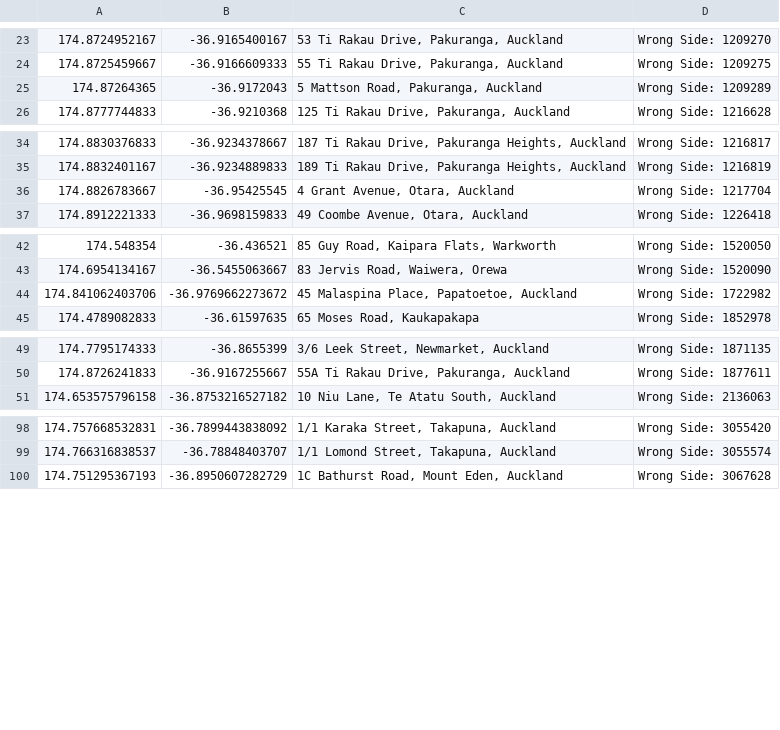
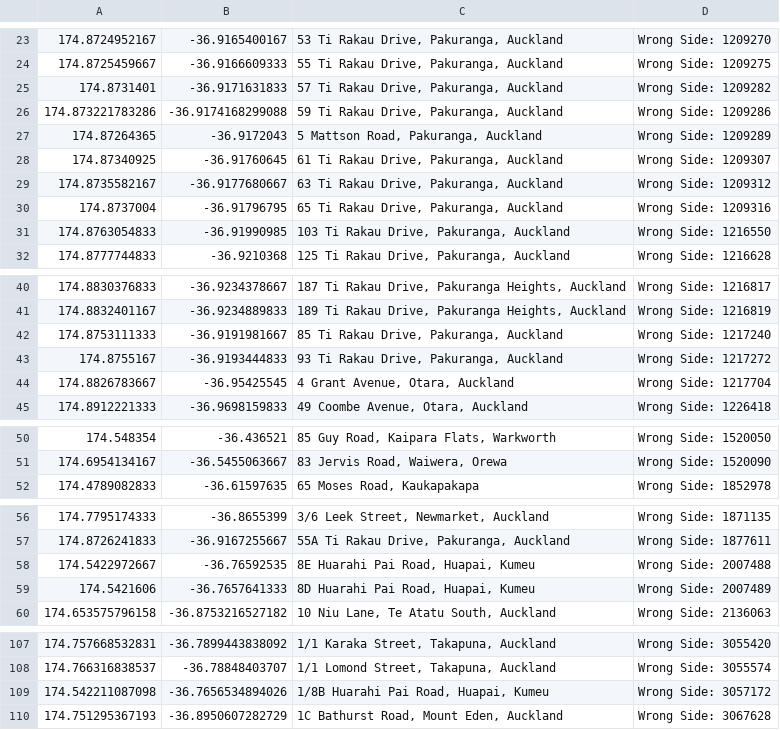
Before and after one commit to NZOGPS/nzopengps, a CSV file: scripts/Wrongside2table/Outputs/Auckland-WrongSide.csv, drawn as a sheet; only a part is shown, gaps mark what is left out; removed rows and columns are numbered as before the commit, all else as after; the diff covers the shown part only; the diff names each change by its address in the sheet, - before the commit and + after, or states it on an @@ line.

```diff
--- a/scripts/Wrongside2table/Outputs/Auckland-WrongSide.csv
+++ b/scripts/Wrongside2table/Outputs/Auckland-WrongSide.csv
+row 25: 174.8731401 | -36.9171631833 | 57 Ti Rakau Drive, Pakuranga, Auckland | Wrong Side: 1209282
+row 26: 174.873221783286 | -36.9174168299088 | 59 Ti Rakau Drive, Pakuranga, Auckland | Wrong Side: 1209286
+row 28: 174.87340925 | -36.91760645 | 61 Ti Rakau Drive, Pakuranga, Auckland | Wrong Side: 1209307
+row 29: 174.8735582167 | -36.9177680667 | 63 Ti Rakau Drive, Pakuranga, Auckland | Wrong Side: 1209312
+row 30: 174.8737004 | -36.91796795 | 65 Ti Rakau Drive, Pakuranga, Auckland | Wrong Side: 1209316
+row 31: 174.8763054833 | -36.91990985 | 103 Ti Rakau Drive, Pakuranga, Auckland | Wrong Side: 1216550
+row 42: 174.8753111333 | -36.9191981667 | 85 Ti Rakau Drive, Pakuranga, Auckland | Wrong Side: 1217240
+row 43: 174.8755167 | -36.9193444833 | 93 Ti Rakau Drive, Pakuranga, Auckland | Wrong Side: 1217272
-row 44: 174.841062403706 | -36.9769662273672 | 45 Malaspina Place, Papatoetoe, Auckland | Wrong Side: 1722982
+row 58: 174.5422972667 | -36.76592535 | 8E Huarahi Pai Road, Huapai, Kumeu | Wrong Side: 2007488
+row 59: 174.5421606 | -36.7657641333 | 8D Huarahi Pai Road, Huapai, Kumeu | Wrong Side: 2007489
+row 109: 174.542211087098 | -36.7656534894026 | 1/8B Huarahi Pai Road, Huapai, Kumeu | Wrong Side: 3057172
```
Also changed, not shown: 1 removed row elsewhere in this file, scripts/Wrongside2table/Outputs/Tasman-WrongSide.csv, 29 other files.
